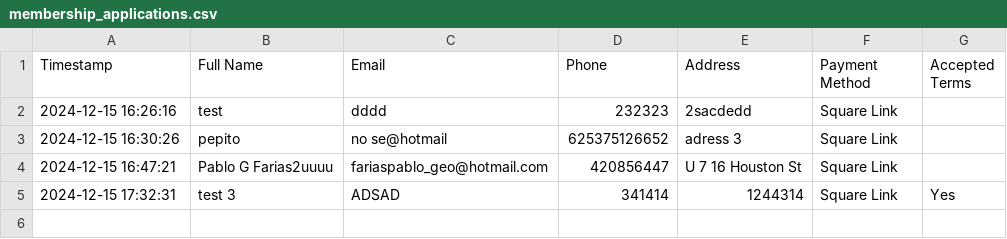
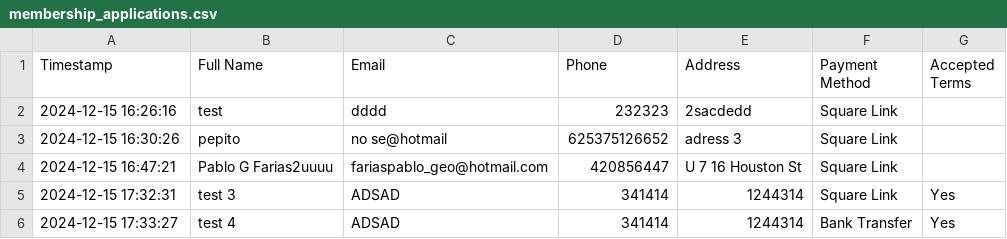
Before and after one commit to Pablotango/NTango, a CSV file: membership_applications.csv, drawn as a sheet; the diff names each change by its address in the sheet, - before the commit and + after, or states it on an @@ line.

Commit message:
Update membership applications

```diff
--- a/membership_applications.csv
+++ b/membership_applications.csv
+row 6: 2024-12-15 17:33:27 | test 4 | ADSAD | 341414 | 1244314 | Bank Transfer | Yes
```
